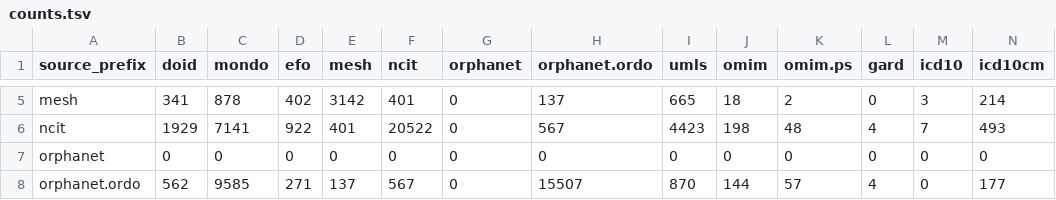
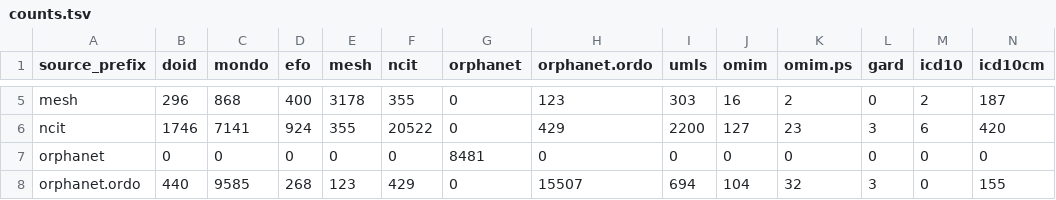
Before and after one commit to biopragmatics/semra, a TSV file: notebooks/landscape/disease/counts.tsv, drawn as a sheet; only a part is shown, gaps mark what is left out; the diff covers the shown part only; the diff names each change by its address in the sheet, - before the commit and + after, or states it on an @@ line.

```diff
--- a/notebooks/landscape/disease/counts.tsv
+++ b/notebooks/landscape/disease/counts.tsv
-B5 (doid): 341
+B5 (doid): 296
-C5 (mondo): 878
+C5 (mondo): 868
-D5 (efo): 402
+D5 (efo): 400
-E5 (mesh): 3142
+E5 (mesh): 3178
-F5 (ncit): 401
+F5 (ncit): 355
-H5 (orphanet.ordo): 137
+H5 (orphanet.ordo): 123
-I5 (umls): 665
+I5 (umls): 303
-J5 (omim): 18
+J5 (omim): 16
-M5 (icd10): 3
+M5 (icd10): 2
-N5 (icd10cm): 214
+N5 (icd10cm): 187
-B6 (doid): 1929
+B6 (doid): 1746
-D6 (efo): 922
+D6 (efo): 924
-E6 (mesh): 401
+E6 (mesh): 355
-H6 (orphanet.ordo): 567
+H6 (orphanet.ordo): 429
-I6 (umls): 4423
+I6 (umls): 2200
-J6 (omim): 198
+J6 (omim): 127
-K6 (omim.ps): 48
+K6 (omim.ps): 23
-L6 (gard): 4
+L6 (gard): 3
-M6 (icd10): 7
+M6 (icd10): 6
-N6 (icd10cm): 493
+N6 (icd10cm): 420
-G7 (orphanet): 0
+G7 (orphanet): 8481
-B8 (doid): 562
+B8 (doid): 440
-D8 (efo): 271
+D8 (efo): 268
-E8 (mesh): 137
+E8 (mesh): 123
-F8 (ncit): 567
+F8 (ncit): 429
-I8 (umls): 870
+I8 (umls): 694
-J8 (omim): 144
+J8 (omim): 104
-K8 (omim.ps): 57
+K8 (omim.ps): 32
-L8 (gard): 4
+L8 (gard): 3
-N8 (icd10cm): 177
+N8 (icd10cm): 155
```
Also changed, not shown: 73 edited cells elsewhere in this file, notebooks/landscape/complex/counts.tsv, notebooks/landscape/complex/raw_counts.tsv, 11 other files.
